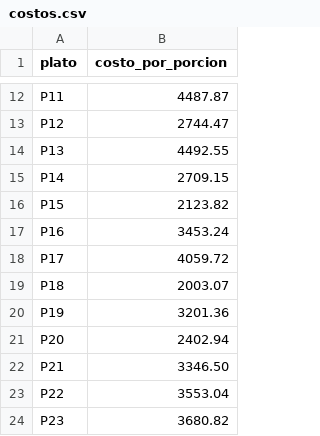
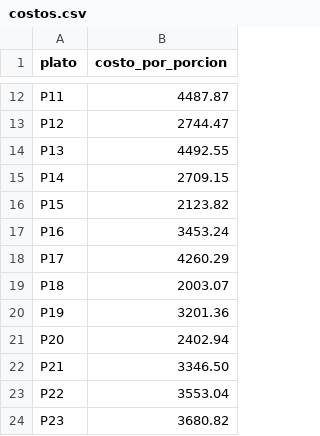
Before and after one commit to leandroantonielli/challenge-termino-medio, a CSV file: nivel-2/costos.csv, drawn as a sheet; only a part is shown, gaps mark what is left out.

Commit message:
Nivel 2: costos.csv corregido (parser fijo, coincide con referencia)

```diff
--- a/nivel-2/costos.csv
+++ b/nivel-2/costos.csv
@@ -17,3 +17,3 @@ P15,2123.82
 P16,3453.24
-P17,4059.72
+P17,4260.29
 P18,2003.07
```
